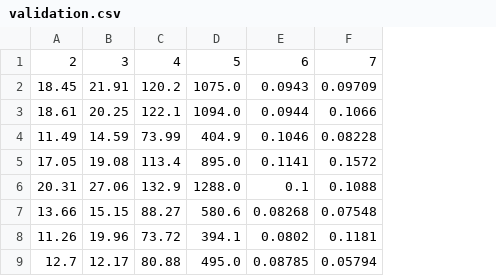
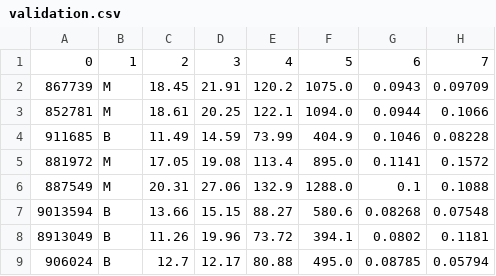
Before and after one commit to belenarbizu/multilayer_perceptron, a CSV file: validation.csv, drawn as a sheet; only a part is shown; the diff names each change by its address in the sheet, - before the commit and + after, or states it on an @@ line.

```diff
--- a/validation.csv
+++ b/validation.csv
+column A, rows 1-9: 0 | 867739 | 852781 | 911685 | 881972 | 887549 | 9013594 | 8913049 | 906024
+column B, rows 1-9: 1 | M | M | B | M | M | B | B | B
```
Also changed, not shown: train.csv, 3 other files.
